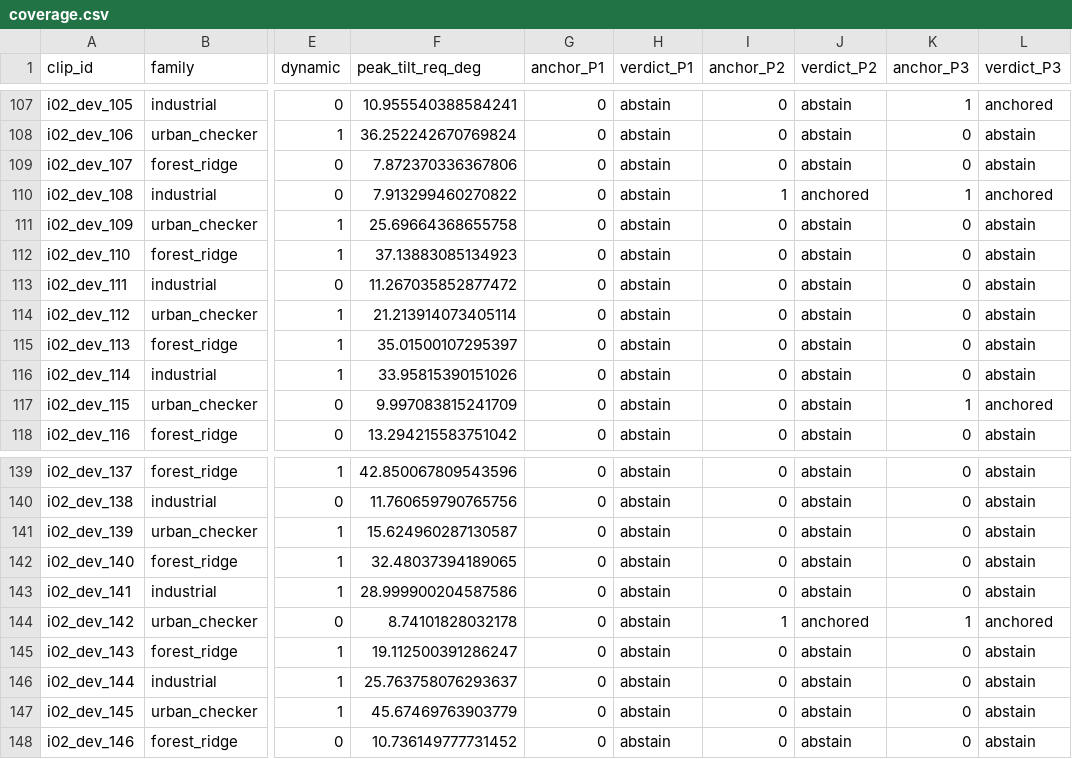
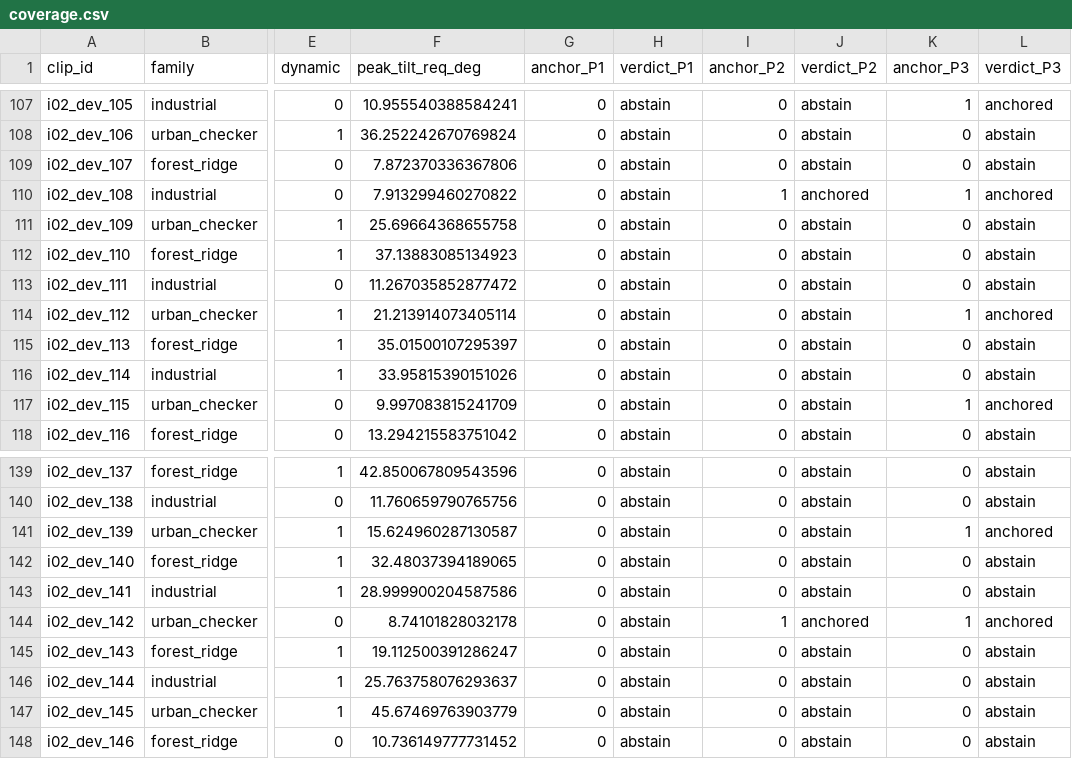
Before and after one commit to Kyaw-Thiha/aerial-world-model-verifier, a CSV file: results/n3/n3d/coverage.csv, drawn as a sheet; only a part is shown, gaps mark what is left out; the diff covers the shown part only; the diff names each change by its address in the sheet, - before the commit and + after, or states it on an @@ line.

```diff
--- a/results/n3/n3d/coverage.csv
+++ b/results/n3/n3d/coverage.csv
-K114 (anchor_P3): 0
+K114 (anchor_P3): 1
-L114 (verdict_P3): abstain
+L114 (verdict_P3): anchored
-K141 (anchor_P3): 0
+K141 (anchor_P3): 1
-L141 (verdict_P3): abstain
+L141 (verdict_P3): anchored
```
Also changed, not shown: 18 edited cells elsewhere in this file, results/n3/n3a/surface.csv, results/n3/n3b/per_clip.csv, 15 other files.
